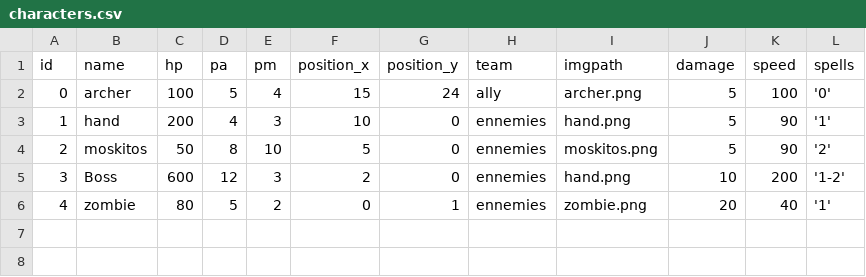
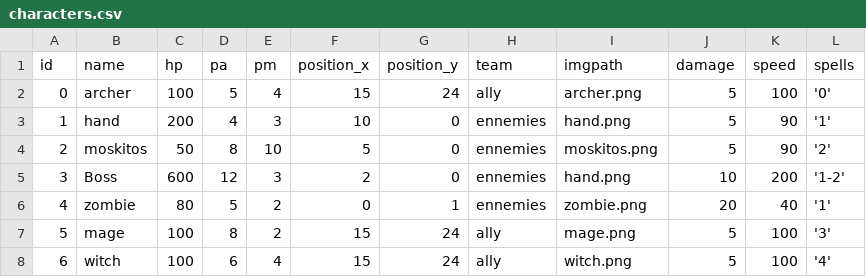
Before and after one commit to julienbonnet50/AutoBattler, a CSV file: app/Data/characters.csv, drawn as a sheet; the diff names each change by its address in the sheet, - before the commit and + after, or states it on an @@ line.

Commit message:
:sparkle: - Add mage & wtich

```diff
--- a/app/Data/characters.csv
+++ b/app/Data/characters.csv
+row 7: 5 | mage | 100 | 8 | 2 | 15 | 24 | ally | mage.png | 5 | 100 | '3'
+row 8: 6 | witch | 100 | 6 | 4 | 15 | 24 | ally | witch.png | 5 | 100 | '4'
```
Also changed, not shown: 4 other files.
